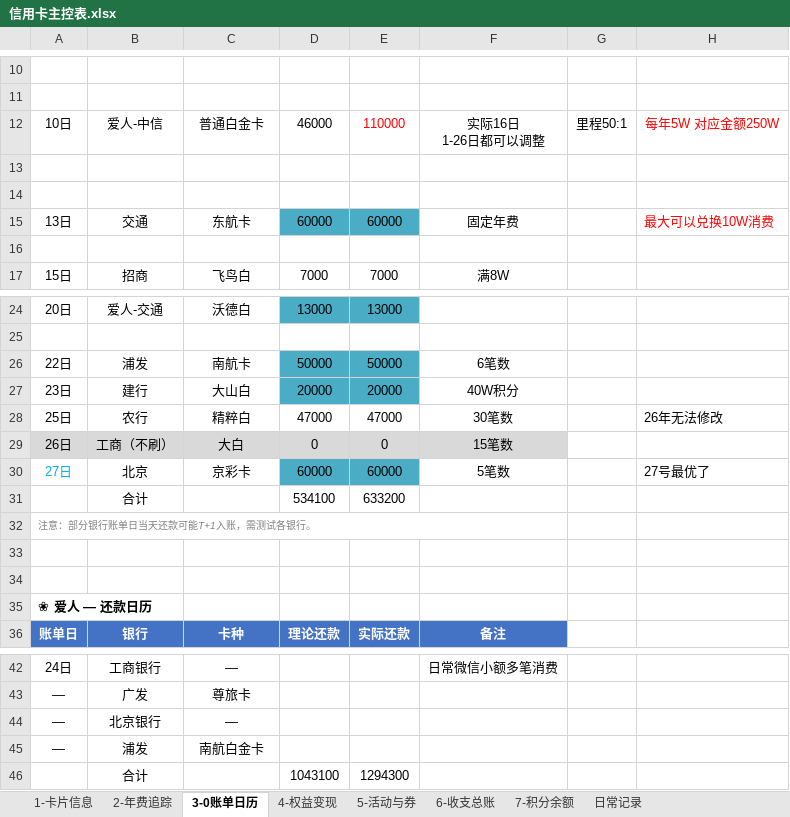
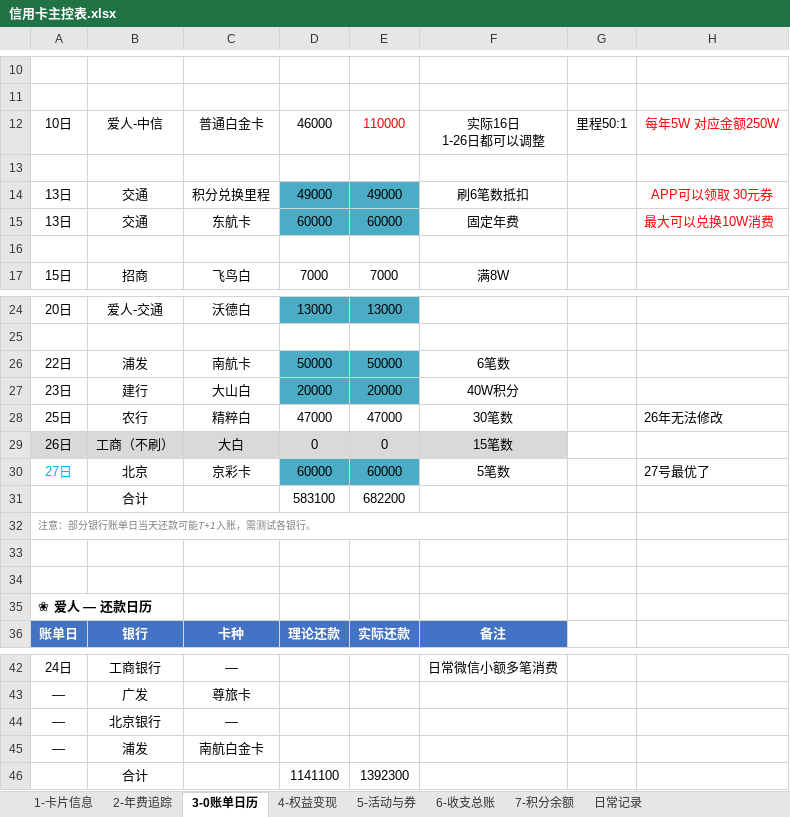
Before and after one commit to Eoser-Harvey/ContextStack, an Excel workbook: 01-Projects/family-hub/credit-card-management/信用卡主控表.xlsx, sheet 3-0账单日历, drawn as a sheet; only a part is shown, gaps mark what is left out; values as stored, in another font and other column widths than the file's, no borders; conditional formats not drawn; removed rows and columns are numbered as before the commit, all else as after; the diff names each change by its address in the sheet, - before the commit and + after, or states it on an @@ line.

Commit message:
auto: add 02-Knowledge (1), delete 01-Projects (2), modify 01-Projects (4)

```diff
--- a/01-Projects/family-hub/credit-card-management/信用卡主控表.xlsx (sheet 3-0账单日历)
+++ b/01-Projects/family-hub/credit-card-management/信用卡主控表.xlsx (sheet 3-0账单日历)
-row 14: (empty)
+row 14: 13日 | 交通 | 积分兑换里程 | 49000 | 49000 | 刷6笔数抵扣 |  | APP可以领取 30元券
-D14:E14 fill: none
+D14:E14 fill: #4BACC6
-row 31:  | 合计 |  | 534100 | 633200
+row 31:  | 合计 |  | 583100 | 682200
-row 46:  | 合计 |  | 1043100 | 1294300
+row 46:  | 合计 |  | 1141100 | 1392300
```
Also changed, not shown: sheet 2-年费追踪, 6 other files.
